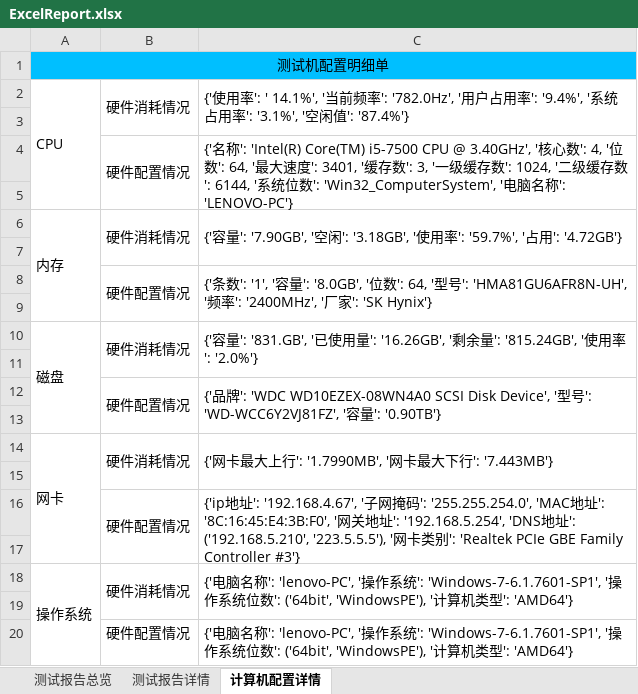
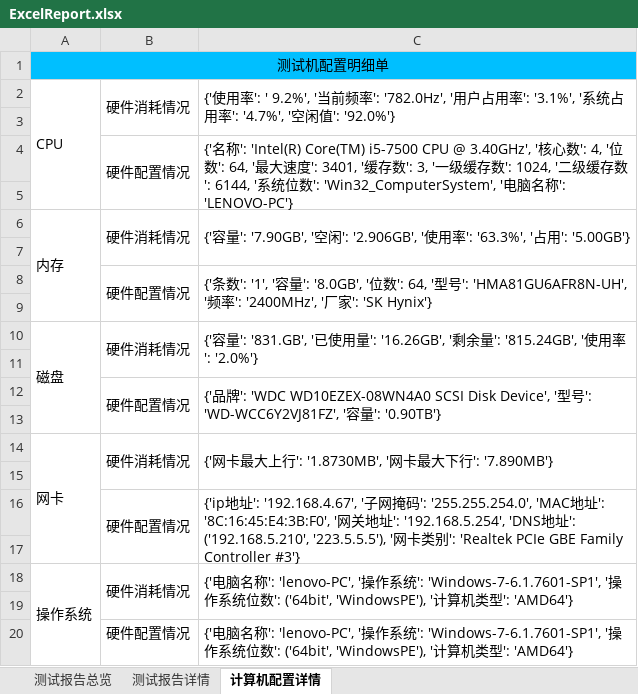
Before and after one commit to houc/MyCode, an Excel workbook: report/ExcelReport.xlsx, sheet 计算机配置详情, drawn as a sheet; values as stored, in another font and other column widths than the file's, no borders; the diff names each change by its address in the sheet, - before the commit and + after, or states it on an @@ line.

```diff
--- a/report/ExcelReport.xlsx (sheet 计算机配置详情)
+++ b/report/ExcelReport.xlsx (sheet 计算机配置详情)
-C2: …用率': ' 14.1%', '当前频率': '782.0Hz', '用户占用率': '9.4%', '系统占用率': '3.1%', '空闲值': '87.4%'}
+C2: …用率': ' 9.2%', '当前频率': '782.0Hz', '用户占用率': '3.1%', '系统占用率': '4.7%', '空闲值': '92.0%'}
-C6: …闲': '3.18GB', '使用率': '59.7%', '占用': '4.72GB'}
+C6: …闲': '2.906GB', '使用率': '63.3%', '占用': '5.00GB'}
-C14: {'网卡最大上行': '1.7990MB', '网卡最大下行': '7.443MB'}
+C14: {'网卡最大上行': '1.8730MB', '网卡最大下行': '7.890MB'}
```
Also changed, not shown: sheet 测试报告详情, sheet 测试报告总览, charts or pictures, 2 other files.
